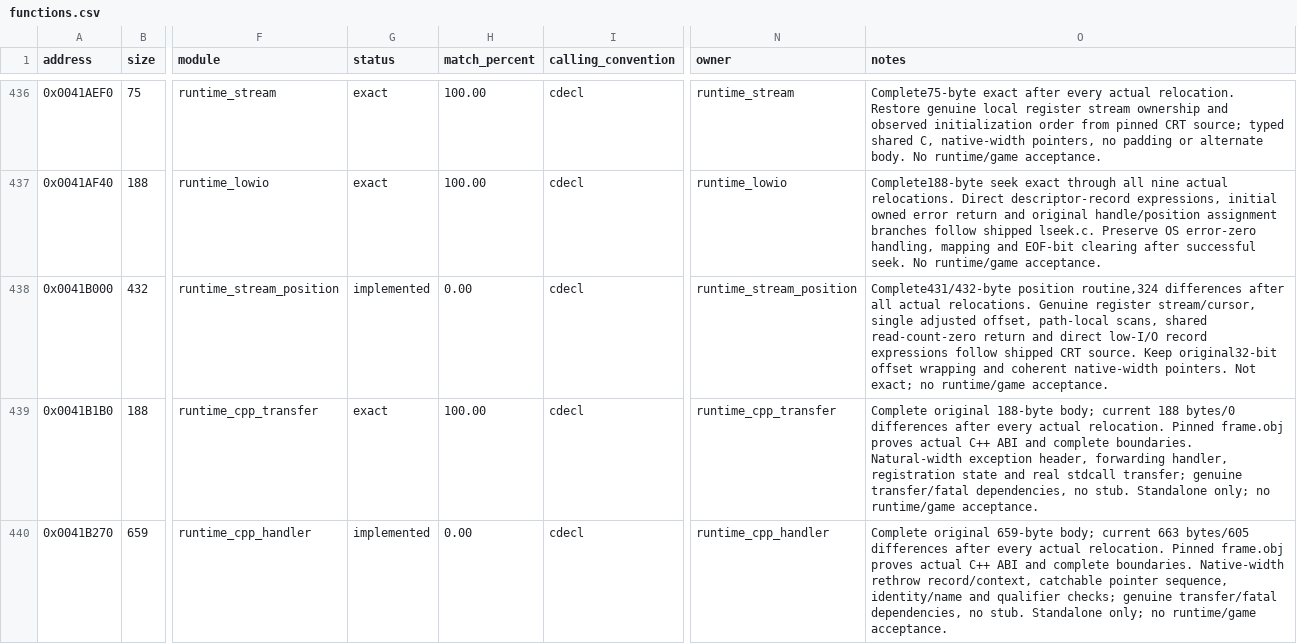
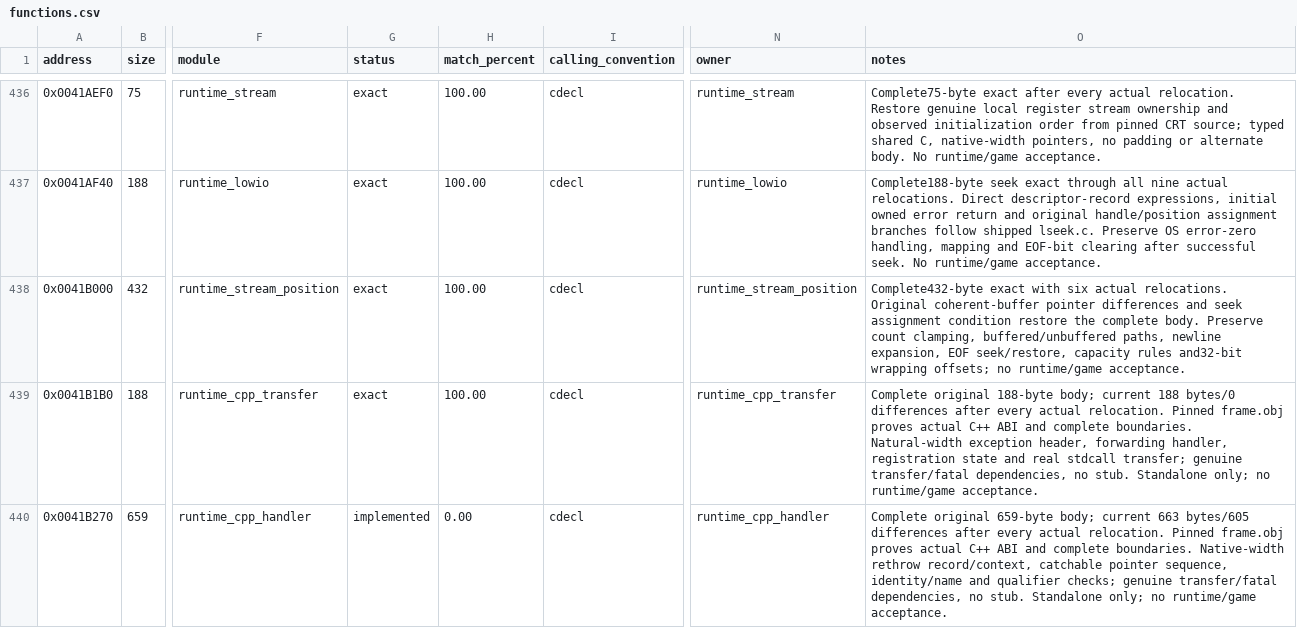
Before and after one commit to N0zoM1z0/dx-ball, a CSV file: config/functions.csv, drawn as a sheet; only a part is shown, gaps mark what is left out; the diff names each change by its address in the sheet, - before the commit and + after, or states it on an @@ line.

Commit message:
gpt-6.1-sol: restore exact CRT stream position arithmetic
Recover the two original same-buffer pointer-difference expressions and seek-result assignment condition from shipped ftell.c. The full emitter changes from431/432/324 to432/432/0, matching all six actual relocations. Coherent backed spans and representable pointer differences remain required; explicit32-bit offset wrapping is preserved.

The complete pinned archive member and retained REA assembly independently cover the original432-byte body. One VC4/native/i686 compiler set preserves all347 previous exacts and101 other candidates; exact coverage is now348 functions and72,155 code bytes. No runtime tests or new provider sessions. Unique private evidence is retained; no cleanup was needed.

```diff
--- a/config/functions.csv
+++ b/config/functions.csv
-G438 (status): implemented
+G438 (status): exact
-H438 (match_percent): 0.00
+H438 (match_percent): 100.00
-O438 (notes): Complete431/432-byte position routine,324 differences after all actual relocations. Genuine register stream/cursor, single adjusted offset, path-local scans, shared read-count-zero return and direct low-I/O record expressions follow shipped CRT source. Keep original32-bit offset wrapping and coherent native-width pointers. Not exact; no runtime/game…
+O438 (notes): Complete432-byte exact with six actual relocations. Original coherent-buffer pointer differences and seek assignment condition restore the complete body. Preserve count clamping, buffered/unbuffered paths, newline expansion, EOF seek/restore, capacity rules and32-bit wrapping offsets; no runtime/game…
```
Also changed, not shown: config/implemented.csv, config/matches.csv, 7 other files.
